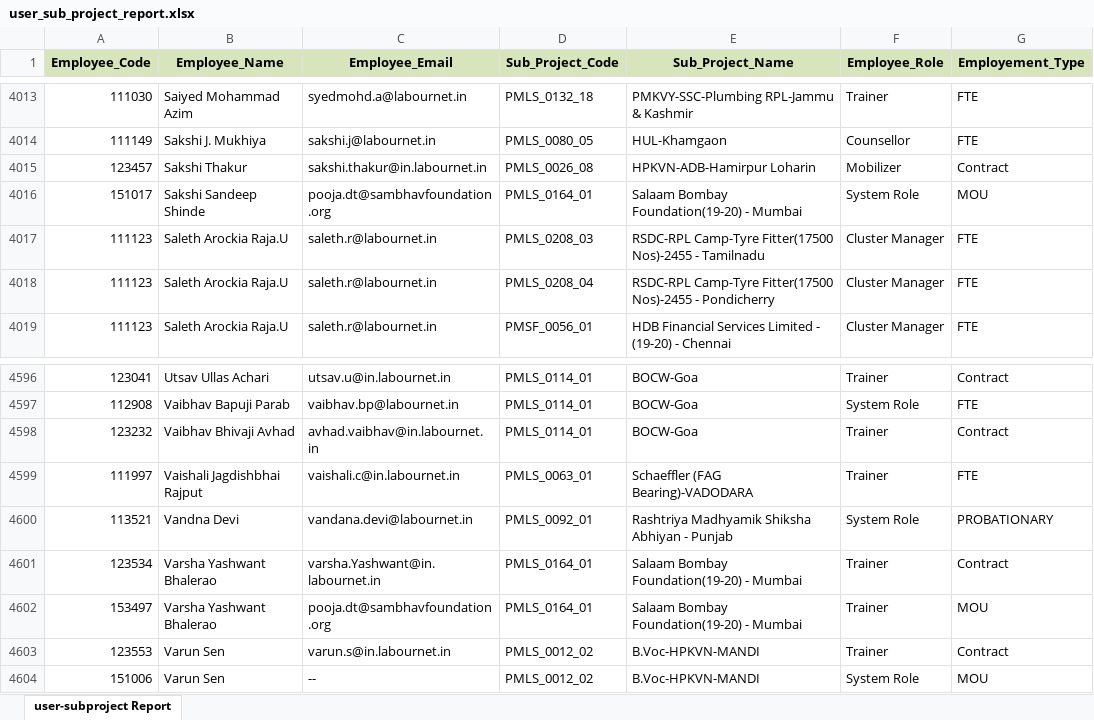
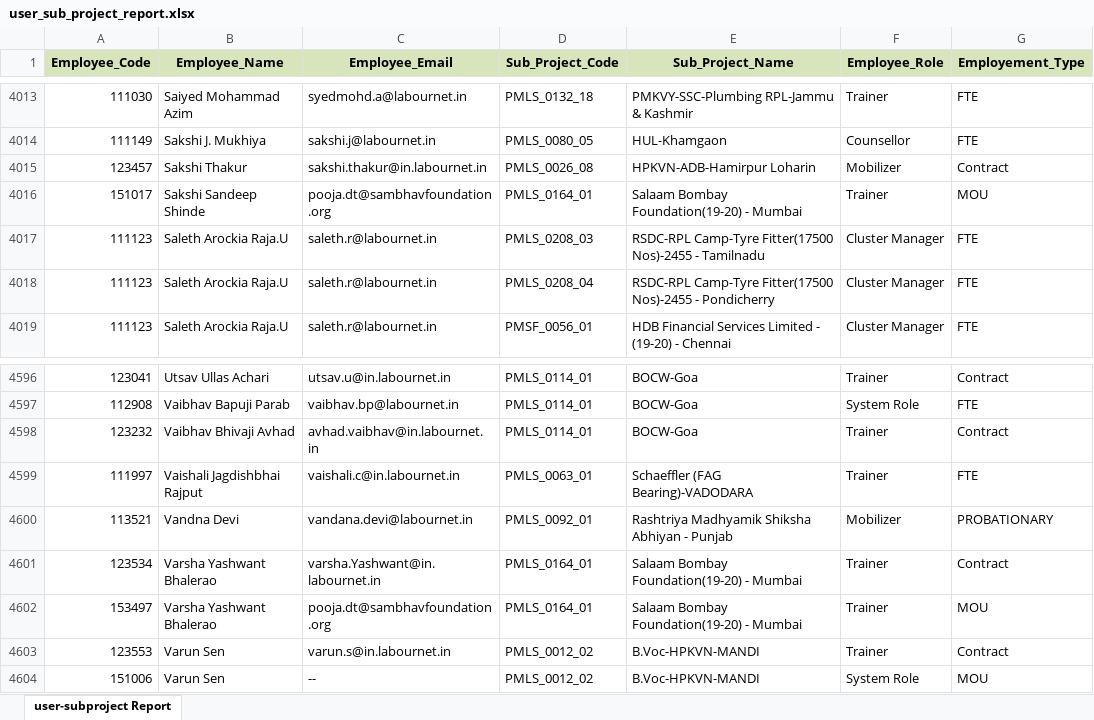
Before and after one commit to rahul1796/neo-web, an Excel workbook: user_sub_project_report.xlsx, sheet user-subproject Report, drawn as a sheet; only a part is shown, gaps mark what is left out; values as stored, in another font and other column widths than the file's, no borders; the diff covers the shown part only; the diff names each change by its address in the sheet, - before the commit and + after, or states it on an @@ line.

```diff
--- a/user_sub_project_report.xlsx (sheet user-subproject Report)
+++ b/user_sub_project_report.xlsx (sheet user-subproject Report)
-F4016 (Employee_Role): System Role
+F4016 (Employee_Role): Trainer
-F4600 (Employee_Role): System Role
+F4600 (Employee_Role): Mobilizer
```
Also changed, not shown: 7 moved rows and 15 edited cells elsewhere in this sheet, 1 other file.
